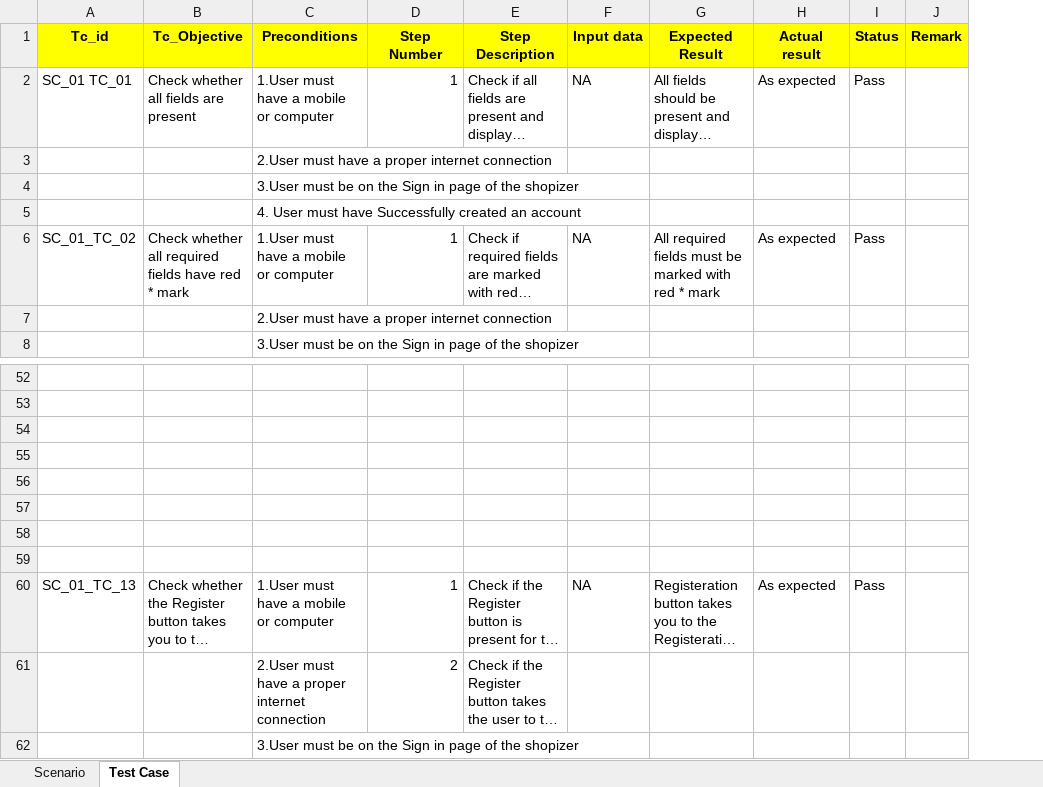
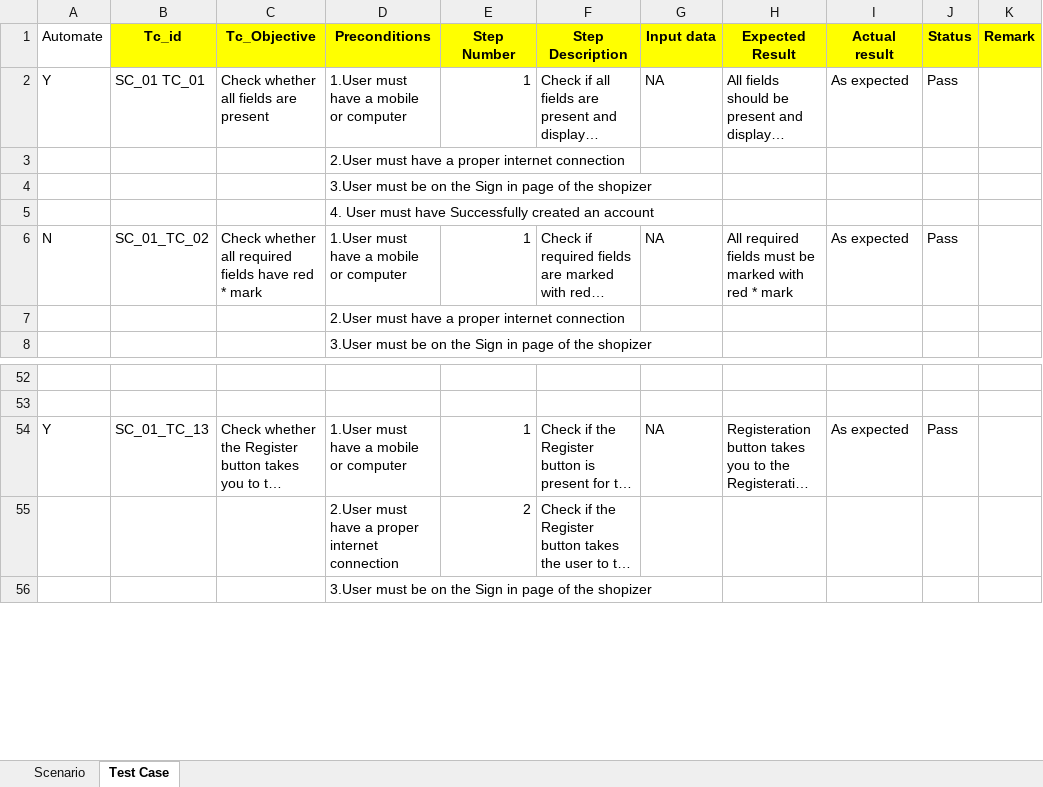
Before and after one commit to adityaadhaygude/Shopizer, an Excel workbook: shopizer_Signin_Page_Isha_Agrawal.xlsx, sheet Test Case, drawn as a sheet; only a part is shown, gaps mark what is left out; long unchanged cells end in …; values as stored, in another font and other column widths than the file's, no borders; removed rows and columns are numbered as before the commit, all else as after; the diff names each change by its address in the sheet, - before the commit and + after, or states it on an @@ line.

```diff
--- a/shopizer_Signin_Page_Isha_Agrawal.xlsx (sheet Test Case)
+++ b/shopizer_Signin_Page_Isha_Agrawal.xlsx (sheet Test Case)
+column A (Automate), rows 2-6: Y |  |  |  | N; row 54: Y
-row 54: (empty)
-row 55: (empty)
-row 56: (empty)
-row 57: (empty)
-row 58: (empty)
-row 59: (empty)
```
Also changed, not shown: formulas that keep their value, Shopizer_AllProducts_manual_testCases_AdityaJadhav.xlsx, Shopizer_Individual_Product_Page_Sakshi_Y.xlsx, 5 other files.
